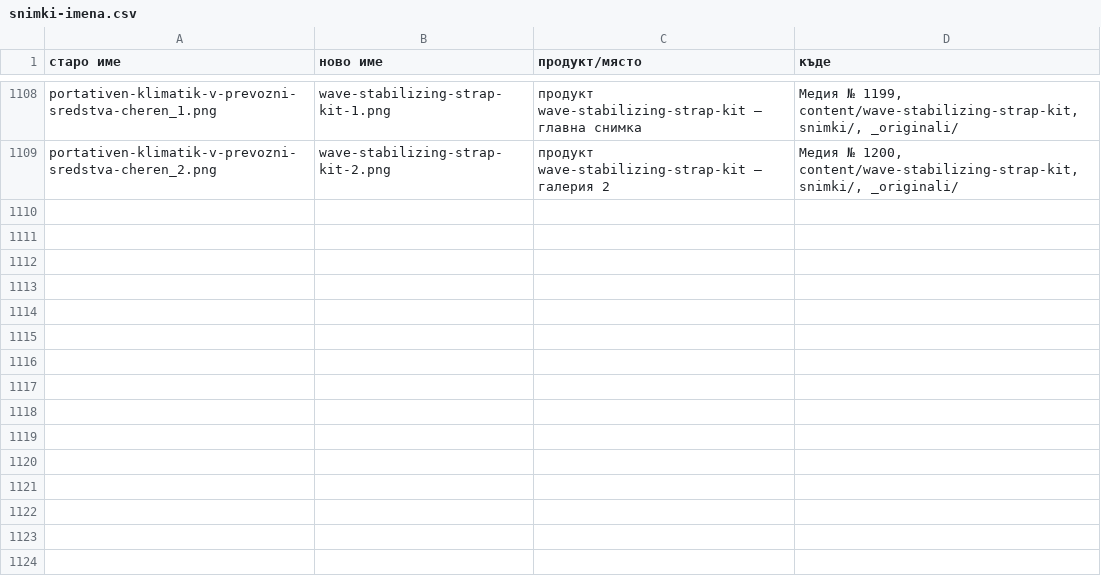
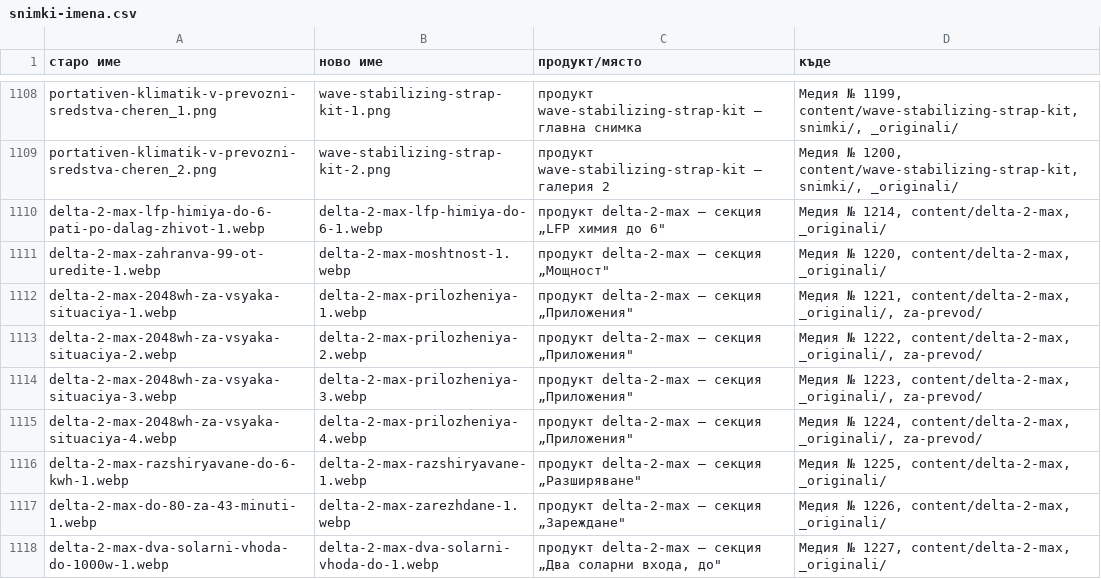
Before and after one commit to toniko-dice/Project-1, a CSV file: content/snimki-imena.csv, drawn as a sheet; only a part is shown, gaps mark what is left out.

```diff
--- a/content/snimki-imena.csv
+++ b/content/snimki-imena.csv
@@ -1109 +1109,10 @@ portativen-klimatik-v-prevozni-sredstva-cheren_1.png;wave-stabilizing-strap-kit-
 portativen-klimatik-v-prevozni-sredstva-cheren_2.png;wave-stabilizing-strap-kit-2.png;продукт wave-stabilizing-strap-kit — галерия 2;Медия № 1200, content/wave-stabilizing-strap-kit, snimki/, _originali/
+delta-2-max-lfp-himiya-do-6-pati-po-dalag-zhivot-1.webp;delta-2-max-lfp-himiya-do-6-1.webp;"продукт delta-2-max — секция „LFP химия до 6""";Медия № 1214, content/delta-2-max, _originali/
+delta-2-max-zahranva-99-ot-uredite-1.webp;delta-2-max-moshtnost-1.webp;"продукт delta-2-max — секция „Мощност""";Медия № 1220, content/delta-2-max, _originali/
+delta-2-max-2048wh-za-vsyaka-situaciya-1.webp;delta-2-max-prilozheniya-1.webp;"продукт delta-2-max — секция „Приложения""";Медия № 1221, content/delta-2-max, _originali/, za-prevod/
+delta-2-max-2048wh-za-vsyaka-situaciya-2.webp;delta-2-max-prilozheniya-2.webp;"продукт delta-2-max — секция „Приложения""";Медия № 1222, content/delta-2-max, _originali/, za-prevod/
+delta-2-max-2048wh-za-vsyaka-situaciya-3.webp;delta-2-max-prilozheniya-3.webp;"продукт delta-2-max — секция „Приложения""";Медия № 1223, content/delta-2-max, _originali/, za-prevod/
+delta-2-max-2048wh-za-vsyaka-situaciya-4.webp;delta-2-max-prilozheniya-4.webp;"продукт delta-2-max — секция „Приложения""";Медия № 1224, content/delta-2-max, _originali/, za-prevod/
+delta-2-max-razshiryavane-do-6-kwh-1.webp;delta-2-max-razshiryavane-1.webp;"продукт delta-2-max — секция „Разширяване""";Медия № 1225, content/delta-2-max, _originali/
+delta-2-max-do-80-za-43-minuti-1.webp;delta-2-max-zarezhdane-1.webp;"продукт delta-2-max — секция „Зареждане""";Медия № 1226, content/delta-2-max, _originali/
+delta-2-max-dva-solarni-vhoda-do-1000w-1.webp;delta-2-max-dva-solarni-vhoda-do-1.webp;"продукт delta-2-max — секция „Два соларни входа, до""";Медия № 1227, content/delta-2-max, _originali/
```
Also changed, not shown: 4 other files.
